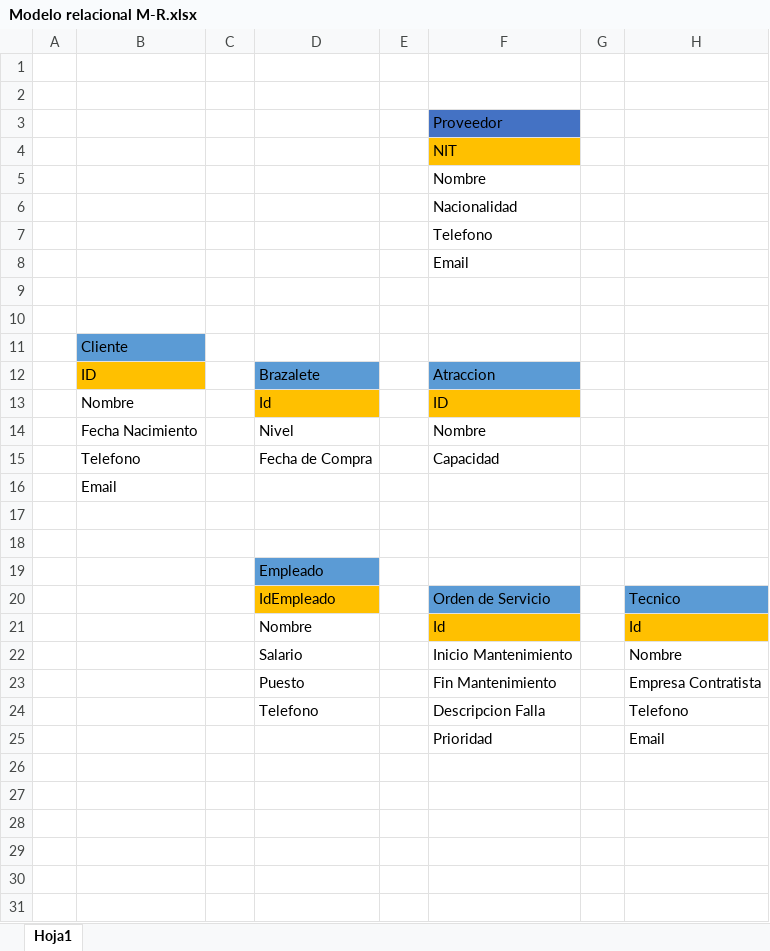
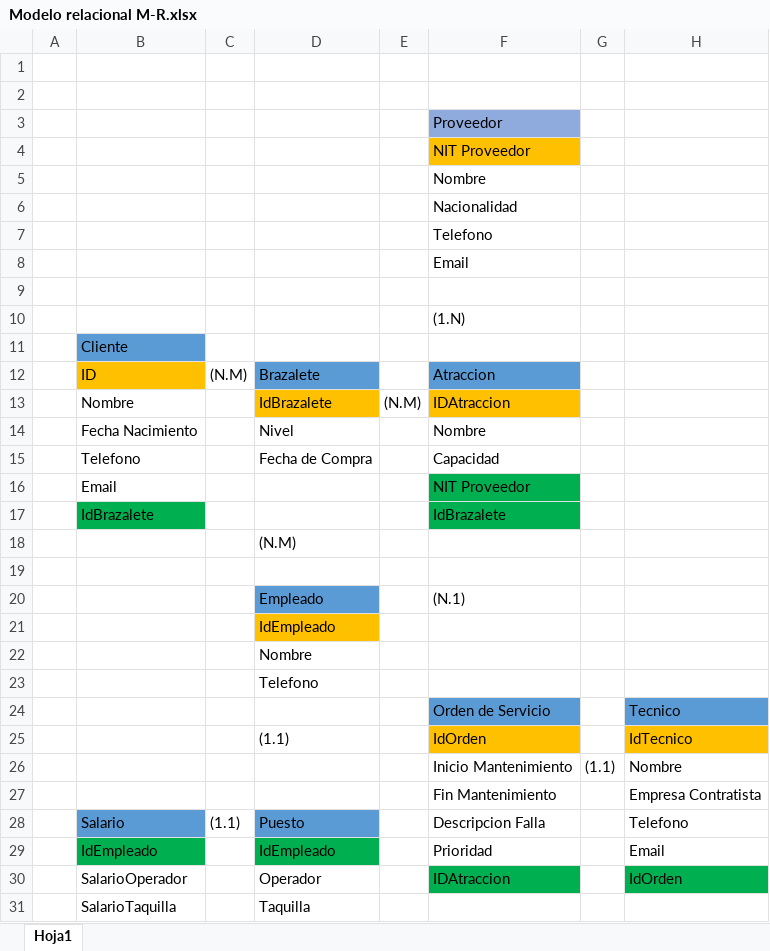
Before and after one commit to training-practice-sofkau/C1-2023-QA-BD-02, an Excel workbook: Modelo relacional M-R.xlsx, sheet Hoja1, drawn as a sheet; values as stored, in another font and other column widths than the file's, no borders; charts and pictures not drawn; removed rows and columns are numbered as before the commit, all else as after; the diff names each change by its address in the sheet, - before the commit and + after, or states it on an @@ line.

Commit message:
Add files via upload
Se realiza primera forma normal del modelo previamente suministrado y es suministrada en un archivo de excel

```diff
--- a/Modelo relacional M-R.xlsx (sheet Hoja1)
+++ b/Modelo relacional M-R.xlsx (sheet Hoja1)
-F3 fill: #4472C4
+F3 fill: #8FAADC
-F4: NIT
+F4: NIT Proveedor
-F10: (empty)
+F10: (1.N)
-C12: (empty)
+C12: (N.M)
-row 13:  | Nombre |  | Id |  | ID
+row 13:  | Nombre |  | IdBrazalete | (N.M) | IDAtraccion
-F16: (empty)
+F16: NIT Proveedor
-F16 fill: none
+F16 fill: #00B050
+row 17:  | IdBrazalete |  |  |  | IdBrazalete
+row 18:  |  |  | (N.M)
-row 20: (empty)
+row 20:  |  |  | Empleado |  | (N.1)
-D20 fill: none
+D20 fill: #5B9BD5
-D21: Empleado
+D21: IdEmpleado
-D21 fill: #5B9BD5
+D21 fill: #FFC000
+row 22:  |  |  | Nombre
+row 23:  |  |  | Telefono
-D24: IdEmpleado
+D24: (empty)
-D24 fill: #FFC000
+D24 fill: none
-row 21:  |  |  | Nombre |  | Id |  | Id
-row 22:  |  |  | Salario |  | Inicio Mantenimiento |  | Nombre
+row 25:  |  |  | (1.1) |  | IdOrden |  | IdTecnico
+row 26:  |  |  |  |  | Inicio Mantenimiento | (1.1) | Nombre
-D27: Puesto
+D27: (empty)
-row 24:  |  |  | Telefono |  | Descripcion Falla |  | Telefono
-row 25:  |  |  |  |  | Prioridad |  | Email
+row 28:  | Salario | (1.1) | Puesto |  | Descripcion Falla |  | Telefono
+row 29:  | IdEmpleado |  | IdEmpleado |  | Prioridad |  | Email
+row 30:  | SalarioOperador |  | Operador |  | IDAtraccion |  | IdOrden
+row 31:  | SalarioTaquilla |  | Taquilla
```
Also changed, not shown: charts or pictures.
